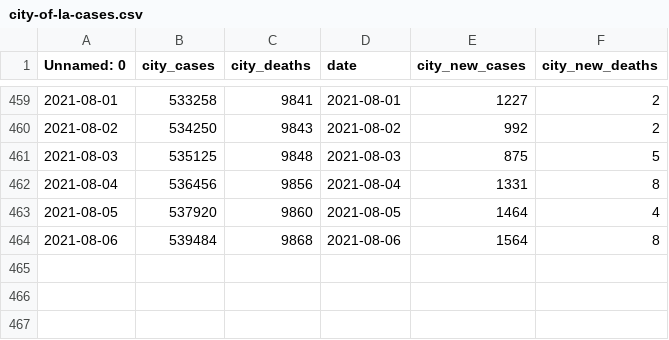
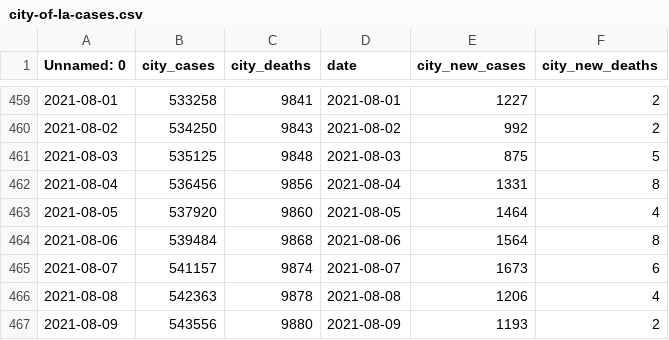
Before and after one commit to CityOfLosAngeles/covid19-indicators, a CSV file: data/city-of-la-cases.csv, drawn as a sheet; only a part is shown, gaps mark what is left out; the diff names each change by its address in the sheet, - before the commit and + after, or states it on an @@ line.

Commit message:
Update city-of-la-cases.csv

```diff
--- a/data/city-of-la-cases.csv
+++ b/data/city-of-la-cases.csv
+row 465: 2021-08-07 | 541157 | 9874 | 2021-08-07 | 1673 | 6
+row 466: 2021-08-08 | 542363 | 9878 | 2021-08-08 | 1206 | 4
+row 467: 2021-08-09 | 543556 | 9880 | 2021-08-09 | 1193 | 2
```
